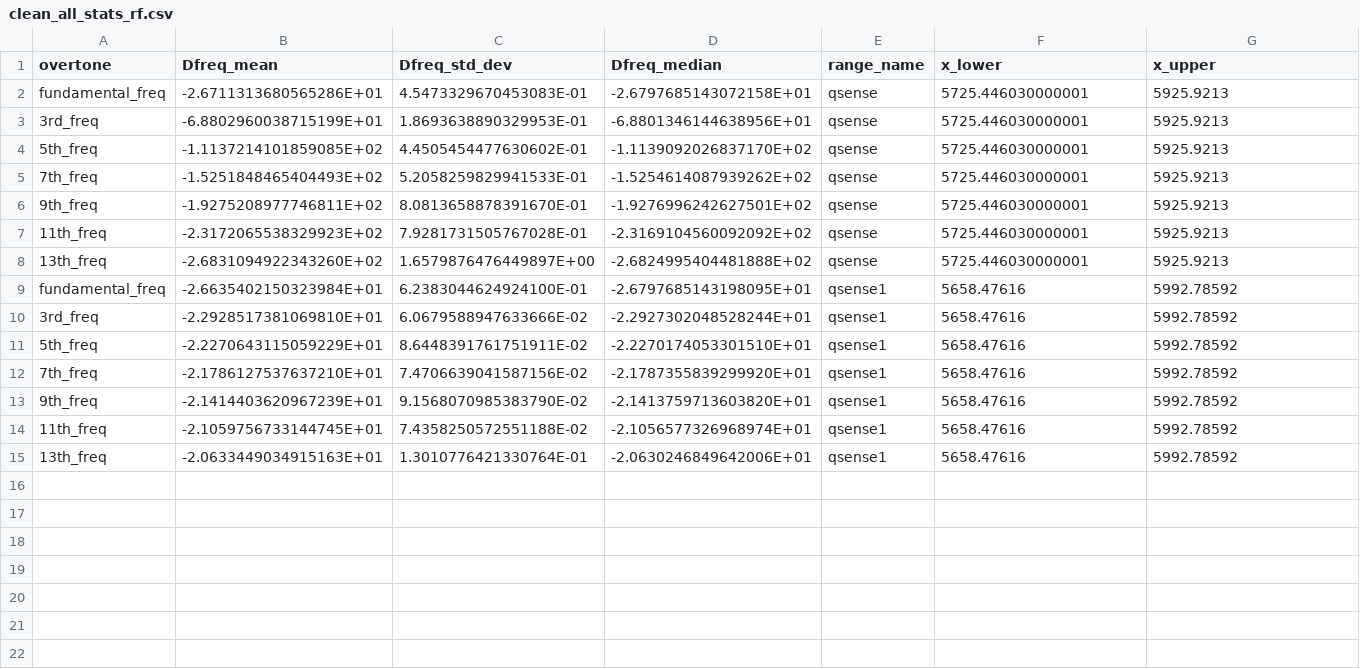
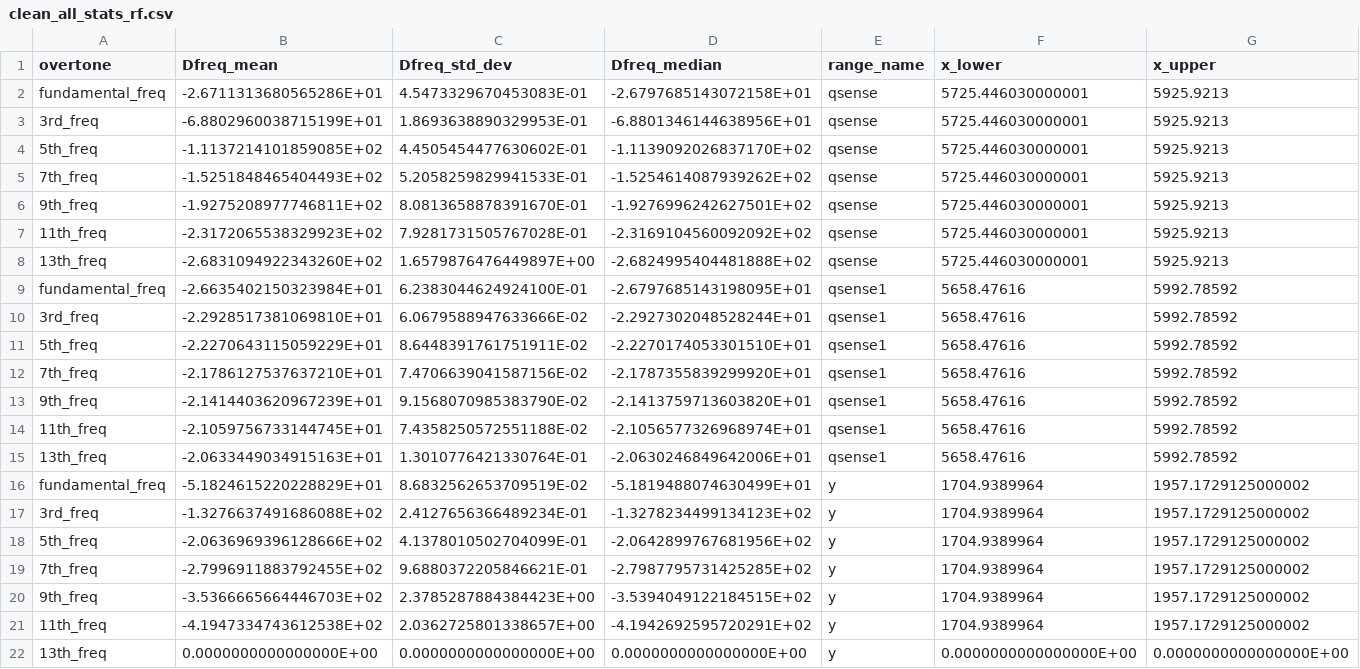
Before and after one commit to b-pardi/Research, a CSV file: BraTaDio/selected_ranges/clean_all_stats_rf.csv, drawn as a sheet; only a part is shown; rows hold the shown columns only; the diff names each change by its address in the sheet, - before the commit and + after, or states it on an @@ line.

```diff
--- a/BraTaDio/selected_ranges/clean_all_stats_rf.csv
+++ b/BraTaDio/selected_ranges/clean_all_stats_rf.csv
+row 16: fundamental_freq | -5.1824615220228829E+01 | 8.6832562653709519E-02 | -5.1819488074630499E+01 | y | 1704.9389964 | 1957.1729125000002
+row 17: 3rd_freq | -1.3276637491686088E+02 | 2.4127656366489234E-01 | -1.3278234499134123E+02 | y | 1704.9389964 | 1957.1729125000002
+row 18: 5th_freq | -2.0636969396128666E+02 | 4.1378010502704099E-01 | -2.0642899767681956E+02 | y | 1704.9389964 | 1957.1729125000002
+row 19: 7th_freq | -2.7996911883792455E+02 | 9.6880372205846621E-01 | -2.7987795731425285E+02 | y | 1704.9389964 | 1957.1729125000002
+row 20: 9th_freq | -3.5366665664446703E+02 | 2.3785287884384423E+00 | -3.5394049122184515E+02 | y | 1704.9389964 | 1957.1729125000002
+row 21: 11th_freq | -4.1947334743612538E+02 | 2.0362725801338657E+00 | -4.1942692595720291E+02 | y | 1704.9389964 | 1957.1729125000002
+row 22: 13th_freq | 0.0000000000000000E+00 | 0.0000000000000000E+00 | 0.0000000000000000E+00 | y | 0.0000000000000000E+00 | 0.0000000000000000E+00
```
Also changed, not shown: BraTaDio/selected_ranges/clean_all_stats_dis.csv, 4 other files.
